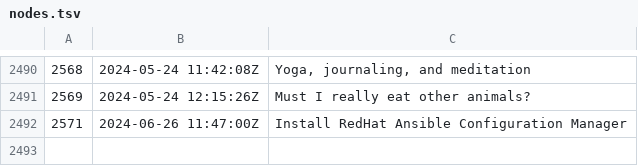
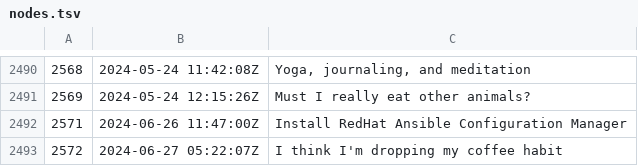
Before and after one commit to rwxrob/zet, a TSV file: docs/dex/nodes.tsv, drawn as a sheet; only a part is shown, gaps mark what is left out.

Commit message:
I think I'm dropping my coffee habit

```diff
--- a/docs/dex/nodes.tsv
+++ b/docs/dex/nodes.tsv
@@ -2492 +2492,2 @@
 2571	2024-06-26 11:47:00Z	Install RedHat Ansible Configuration Manager
+2572	2024-06-27 05:22:07Z	I think I'm dropping my coffee habit
```
Also changed, not shown: 4 other files.
